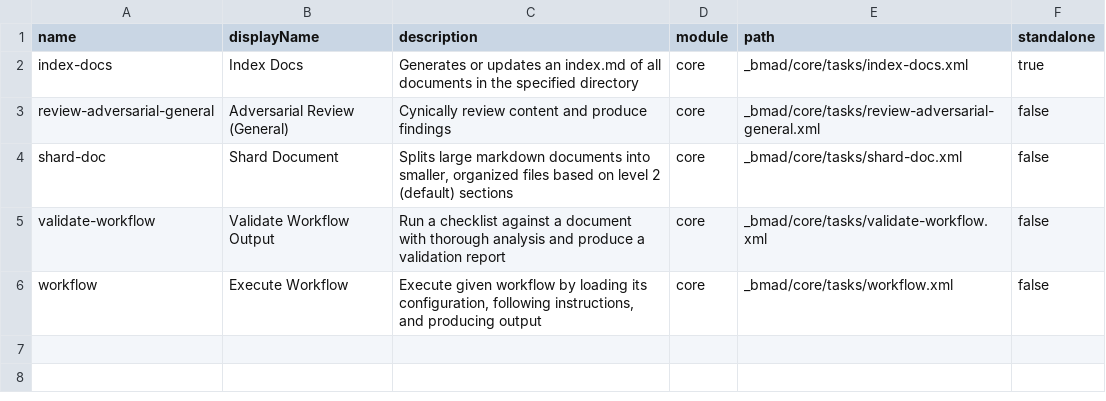
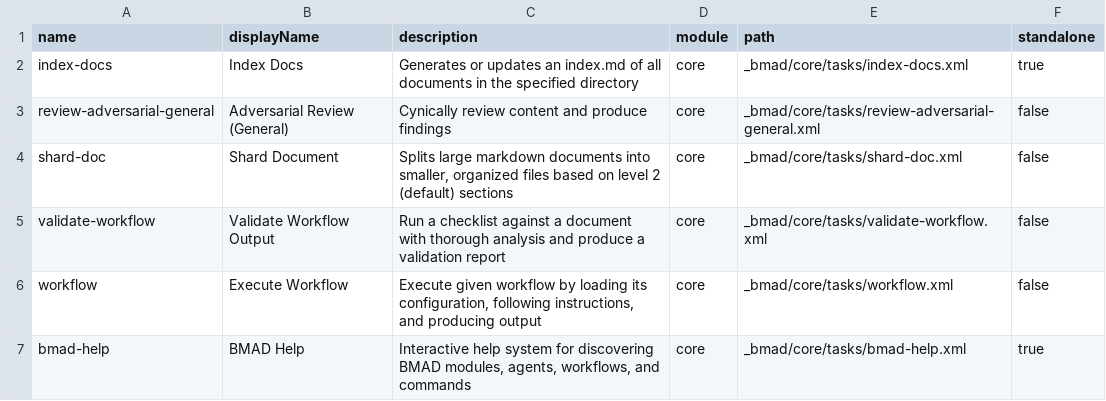
Before and after one commit to SchenLong/BMAD-CYBER2, a CSV file: _bmad/_config/task-manifest.csv, drawn as a sheet.

```diff
--- a/_bmad/_config/task-manifest.csv
+++ b/_bmad/_config/task-manifest.csv
@@ -6 +6,2 @@ name,displayName,description,module,path,standalone
 "workflow","Execute Workflow","Execute given workflow by loading its configuration, following instructions, and producing output","core","_bmad/core/tasks/workflow.xml","false"
+"bmad-help","BMAD Help","Interactive help system for discovering BMAD modules, agents, workflows, and commands","core","_bmad/core/tasks/bmad-help.xml","true"
```
Also changed, not shown: 57 other files.
